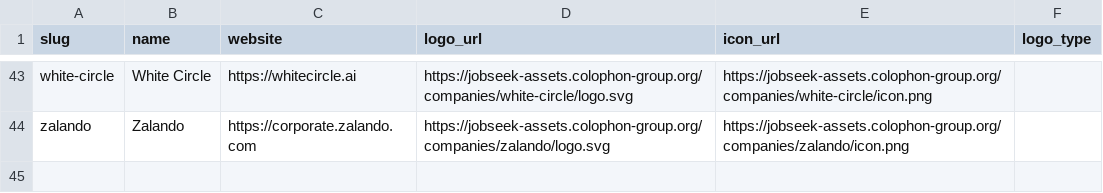
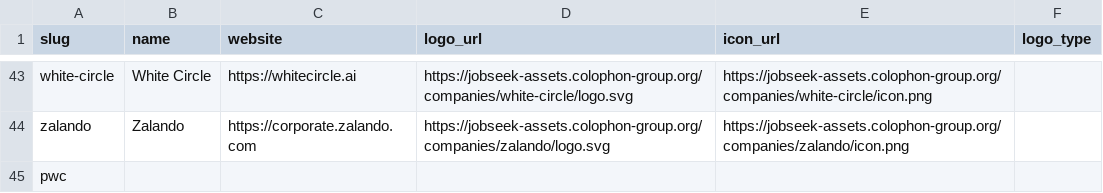
Before and after one commit to colophon-group/jobseek, a CSV file: apps/crawler/data/companies.csv, drawn as a sheet; only a part is shown, gaps mark what is left out; the diff names each change by its address in the sheet, - before the commit and + after, or states it on an @@ line.

Commit message:
Add pwc

```diff
--- a/apps/crawler/data/companies.csv
+++ b/apps/crawler/data/companies.csv
+row 45: pwc
```
